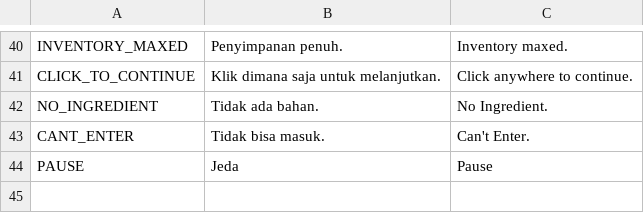
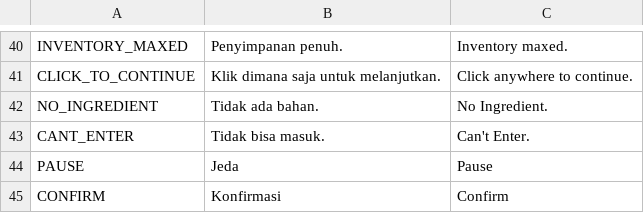
Before and after one commit to Piyan0/asongan-the-story, a CSV file: assets/translations/ui_text/UI_text.csv, drawn as a sheet; only a part is shown, gaps mark what is left out; the diff names each change by its address in the sheet, - before the commit and + after, or states it on an @@ line.

Commit message:
Add CONFIRM translation.

```diff
--- a/assets/translations/ui_text/UI_text.csv
+++ b/assets/translations/ui_text/UI_text.csv
+row 45: CONFIRM | Konfirmasi | Confirm
```
Also changed, not shown: 4 other files.
